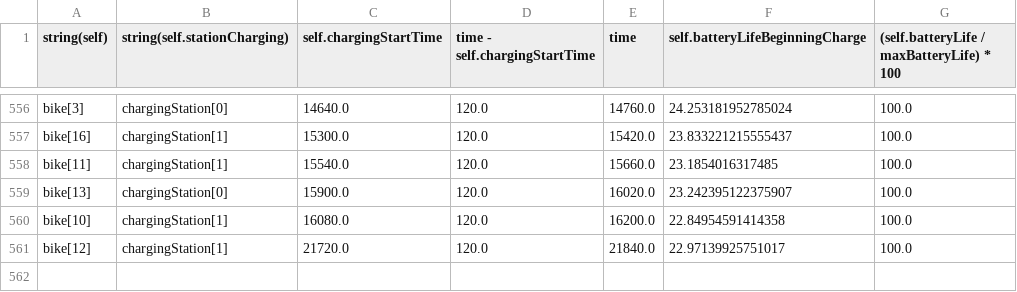
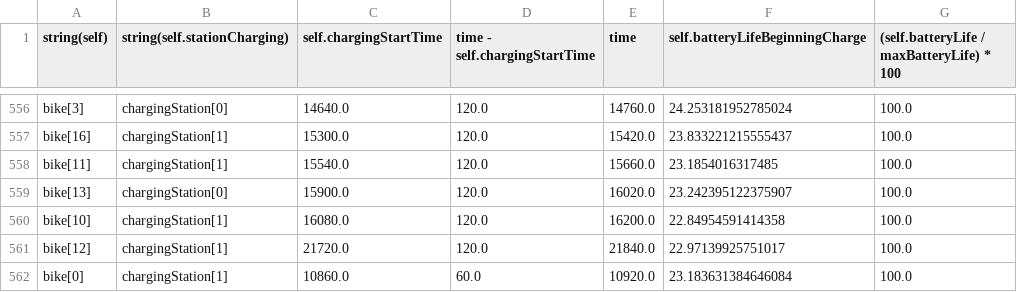
Before and after one commit to CityScope/VehicleClustering, a CSV file: CS_CityScope_GAMA/models/CityScope/ChargeInstances.csv, drawn as a sheet; only a part is shown, gaps mark what is left out; the diff names each change by its address in the sheet, - before the commit and + after, or states it on an @@ line.

```diff
--- a/CS_CityScope_GAMA/models/CityScope/ChargeInstances.csv
+++ b/CS_CityScope_GAMA/models/CityScope/ChargeInstances.csv
+row 562: bike[0] | chargingStation[1] | 10860.0 | 60.0 | 10920.0 | 23.183631384646084 | 100.0
```
Also changed, not shown: CS_CityScope_GAMA/models/CityScope/BikeTrips.csv, CS_CityScope_GAMA/models/CityScope/vkt_forCharge.csv, 3 other files.
